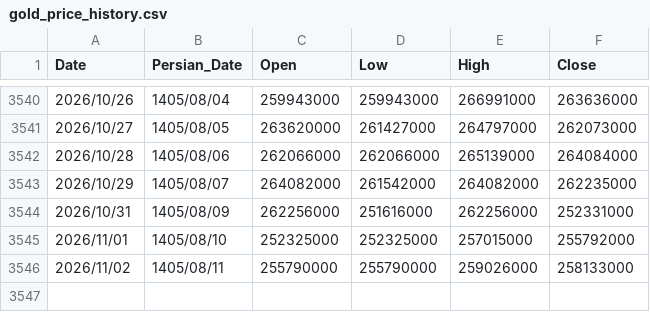
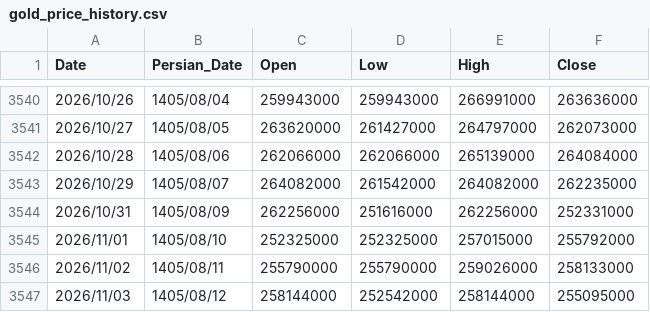
Before and after one commit to montajebii/tgju-asset-history, a CSV file: data/gold_price_history.csv, drawn as a sheet; only a part is shown, gaps mark what is left out; the diff names each change by its address in the sheet, - before the commit and + after, or states it on an @@ line.

```diff
--- a/data/gold_price_history.csv
+++ b/data/gold_price_history.csv
+row 3547: 2026/11/03 | 1405/08/12 | 258144000 | 252542000 | 258144000 | 255095000
```
Also changed, not shown: data/dollar_price_history.csv.
